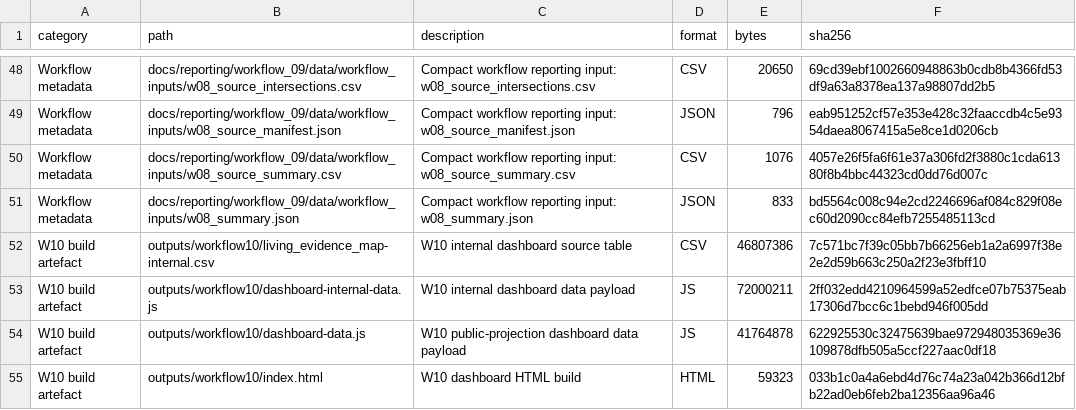
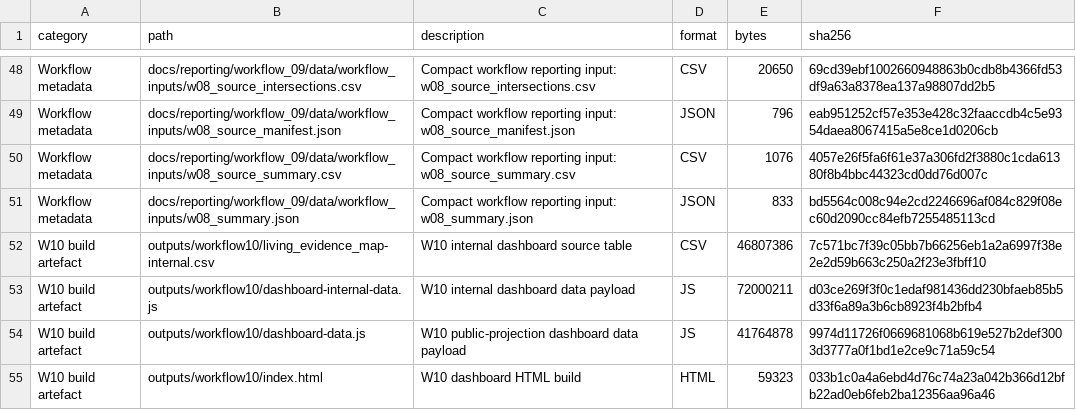
Before and after one commit to thesalmonandthetomato/LivingEvidenceMap, a CSV file: internal/output_registry/archive/2026-10-05/output-registry-files.csv, drawn as a sheet; only a part is shown, gaps mark what is left out.

```diff
--- a/internal/output_registry/archive/2026-10-05/output-registry-files.csv
+++ b/internal/output_registry/archive/2026-10-05/output-registry-files.csv
@@ -52,4 +52,4 @@
 "W10 build artefact","outputs/workflow10/living_evidence_map-internal.csv","W10 internal dashboard source table","CSV",46807386,"7c571bc7f39c05bb7b66256eb1a2a6997f38e2e2d59b663c250a2f23e3fbff10"
-"W10 build artefact","outputs/workflow10/dashboard-internal-data.js","W10 internal dashboard data payload","JS",72000211,"2ff032edd4210964599a52edfce07b75375eab17306d7bcc6c1bebd946f005dd"
-"W10 build artefact","outputs/workflow10/dashboard-data.js","W10 public-projection dashboard data payload","JS",41764878,"622925530c32475639bae972948035369e36109878dfb505a5ccf227aac0df18"
+"W10 build artefact","outputs/workflow10/dashboard-internal-data.js","W10 internal dashboard data payload","JS",72000211,"d03ce269f3f0c1edaf981436dd230bfaeb85b5d33f6a89a3b6cb8923f4b2bfb4"
+"W10 build artefact","outputs/workflow10/dashboard-data.js","W10 public-projection dashboard data payload","JS",41764878,"9974d11726f0669681068b619e527b2def3003d3777a0f1bd1e2ce9c71a59c54"
 "W10 build artefact","outputs/workflow10/index.html","W10 dashboard HTML build","HTML",59323,"033b1c0a4a6ebd4d76c74a23a042b366d12bfb22ad0eb6feb2ba12356aa96a46"
```
Also changed, not shown: 2 other files.
